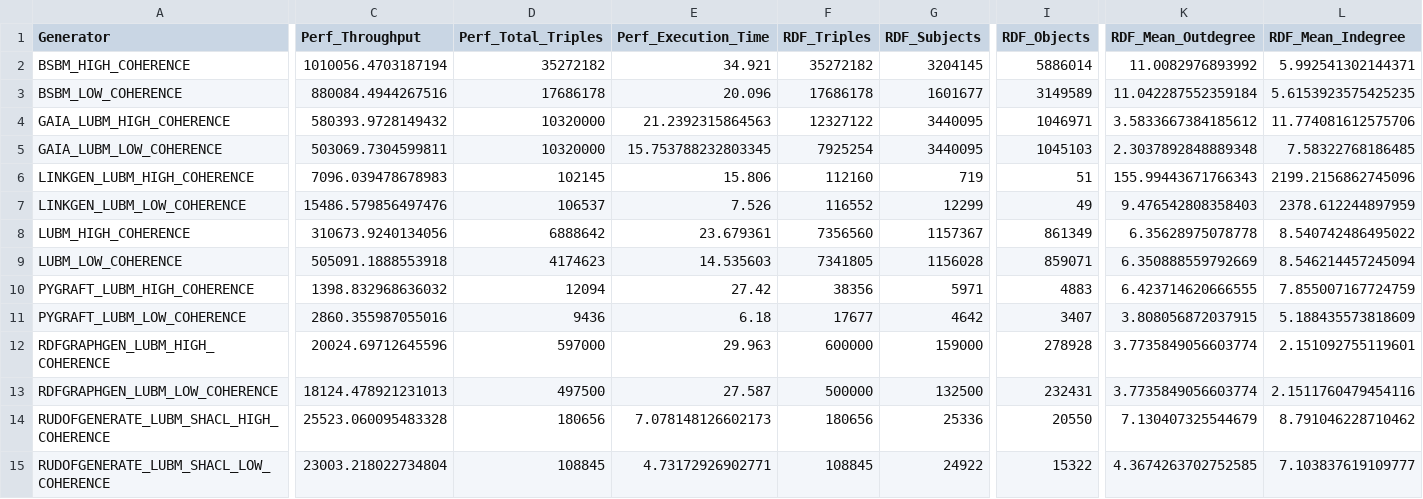
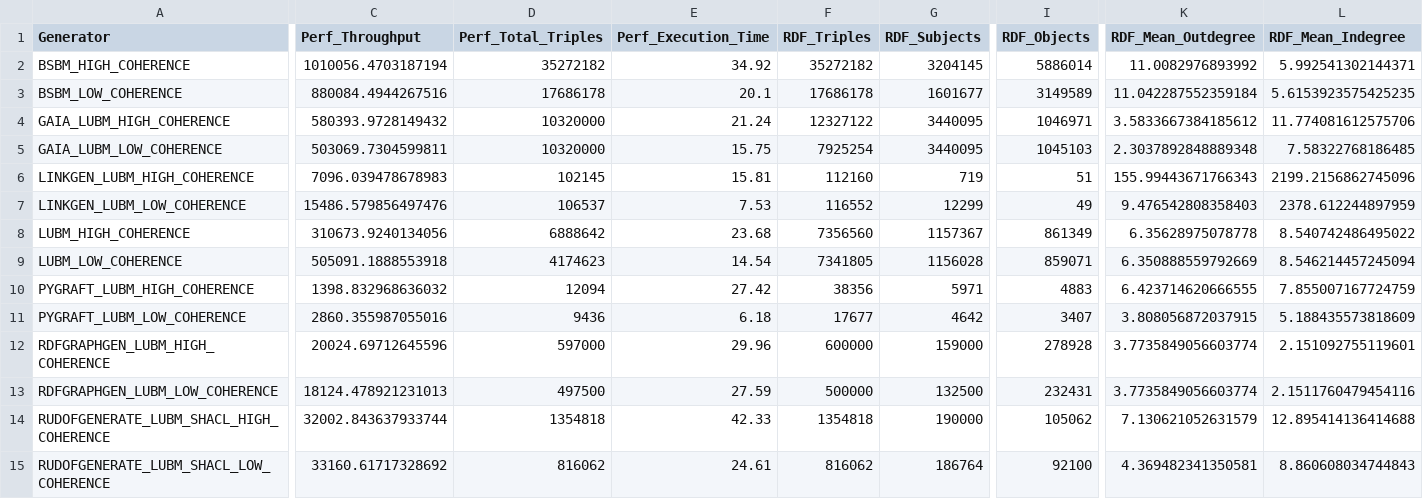
Before and after one commit to DiegoMfer/benchmarks-synthetic-data-generators, a CSV file: metrics_comparison.csv, drawn as a sheet; only a part is shown, gaps mark what is left out; the diff covers the shown part only; the diff names each change by its address in the sheet, - before the commit and + after, or states it on an @@ line.

Commit message:
measurements

```diff
--- a/metrics_comparison.csv
+++ b/metrics_comparison.csv
-E2 (Perf_Execution_Time): 34.921
+E2 (Perf_Execution_Time): 34.92
-E3 (Perf_Execution_Time): 20.096
+E3 (Perf_Execution_Time): 20.1
-E4 (Perf_Execution_Time): 21.2392315864563
+E4 (Perf_Execution_Time): 21.24
-E5 (Perf_Execution_Time): 15.753788232803345
+E5 (Perf_Execution_Time): 15.75
-E6 (Perf_Execution_Time): 15.806
+E6 (Perf_Execution_Time): 15.81
-E7 (Perf_Execution_Time): 7.526
+E7 (Perf_Execution_Time): 7.53
-E8 (Perf_Execution_Time): 23.679361
+E8 (Perf_Execution_Time): 23.68
-E9 (Perf_Execution_Time): 14.535603
+E9 (Perf_Execution_Time): 14.54
-E12 (Perf_Execution_Time): 29.963
+E12 (Perf_Execution_Time): 29.96
-E13 (Perf_Execution_Time): 27.587
+E13 (Perf_Execution_Time): 27.59
-C14 (Perf_Throughput): 25523.060095483328
+C14 (Perf_Throughput): 32002.843637933744
-D14 (Perf_Total_Triples): 180656
+D14 (Perf_Total_Triples): 1354818
-E14 (Perf_Execution_Time): 7.078148126602173
+E14 (Perf_Execution_Time): 42.33
-F14 (RDF_Triples): 180656
+F14 (RDF_Triples): 1354818
-G14 (RDF_Subjects): 25336
+G14 (RDF_Subjects): 190000
-I14 (RDF_Objects): 20550
+I14 (RDF_Objects): 105062
-K14 (RDF_Mean_Outdegree): 7.130407325544679
+K14 (RDF_Mean_Outdegree): 7.130621052631579
-L14 (RDF_Mean_Indegree): 8.791046228710462
+L14 (RDF_Mean_Indegree): 12.895414136414688
-C15 (Perf_Throughput): 23003.218022734804
+C15 (Perf_Throughput): 33160.61717328692
-D15 (Perf_Total_Triples): 108845
+D15 (Perf_Total_Triples): 816062
-E15 (Perf_Execution_Time): 4.73172926902771
+E15 (Perf_Execution_Time): 24.61
-F15 (RDF_Triples): 108845
+F15 (RDF_Triples): 816062
-G15 (RDF_Subjects): 24922
+G15 (RDF_Subjects): 186764
-I15 (RDF_Objects): 15322
+I15 (RDF_Objects): 92100
-K15 (RDF_Mean_Outdegree): 4.3674263702752585
+K15 (RDF_Mean_Outdegree): 4.369482341350581
-L15 (RDF_Mean_Indegree): 7.103837619109777
+L15 (RDF_Mean_Indegree): 8.860608034744843
```
Also changed, not shown: 23 edited cells elsewhere in this file.
